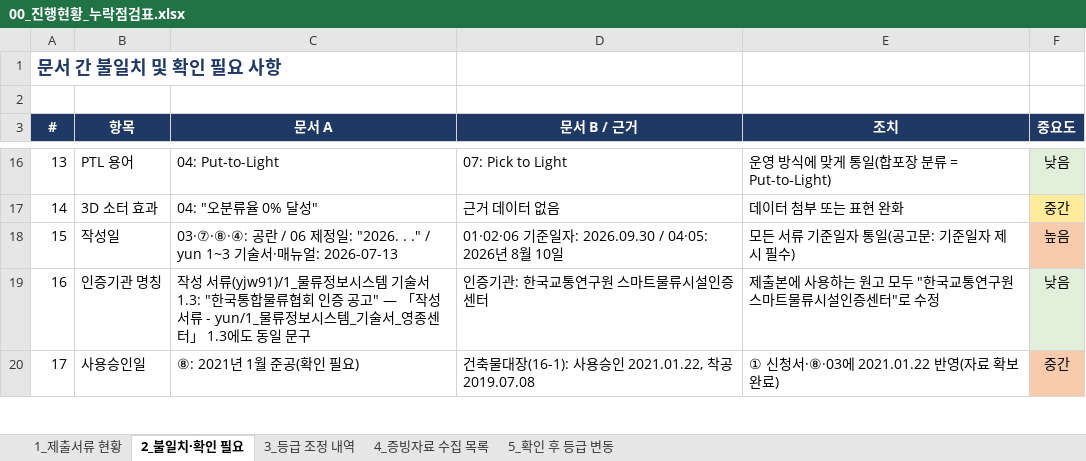
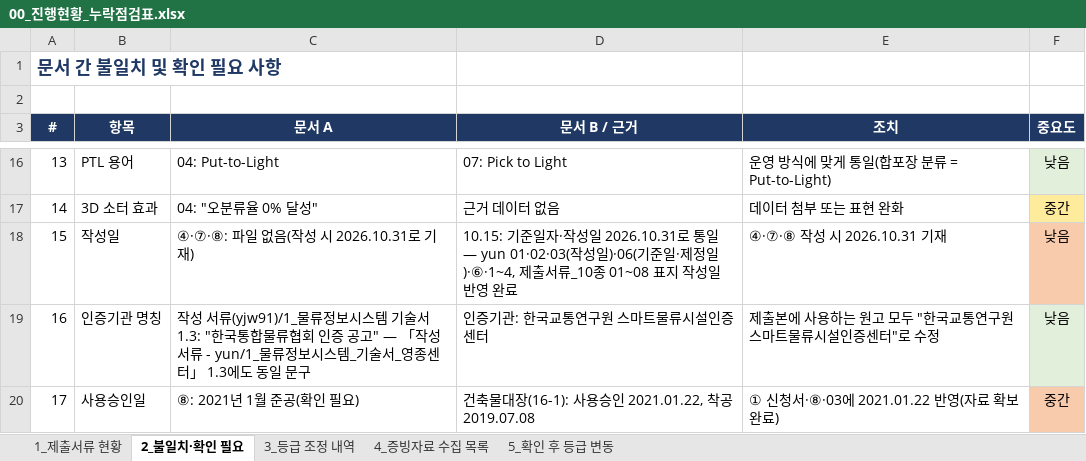
Before and after one commit to Yun-IlHwan/smart-logstics, an Excel workbook: 작성 서류 - yun/00_진행현황_누락점검표.xlsx, sheet 2_불일치·확인 필요, drawn as a sheet; only a part is shown, gaps mark what is left out; values as stored, in another font and other column widths than the file's, no borders; the diff names each change by its address in the sheet, - before the commit and + after, or states it on an @@ line.

```diff
--- a/작성 서류 - yun/00_진행현황_누락점검표.xlsx (sheet 2_불일치·확인 필요)
+++ b/작성 서류 - yun/00_진행현황_누락점검표.xlsx (sheet 2_불일치·확인 필요)
-C18 (문서 A): 03·⑦·⑧·④: 공란 / 06 제정일: "2026. . ." / yun 1~3 기술서·매뉴얼: 2026-07-13
+C18 (문서 A): ④·⑦·⑧: 파일 없음(작성 시 2026.10.31로 기재)
-D18 (문서 B / 근거): 01·02·06 기준일자: 2026.09.30 / 04·05: 2026년 8월 10일
+D18 (문서 B / 근거): 10.15: 기준일자·작성일 2026.10.31로 통일 — yun 01·02·03(작성일)·06(기준일·제정일)·⑥·1~4, 제출서류_10종 01~08 표지 작성일 반영 완료
-E18 (조치): 모든 서류 기준일자 통일(공고문: 기준일자 제시 필수)
+E18 (조치): ④·⑦·⑧ 작성 시 2026.10.31 기재
-F18 (중요도): 높음
+F18 (중요도): 낮음
```
Also changed, not shown: sheet 1_제출서류 현황, 17 other files.
